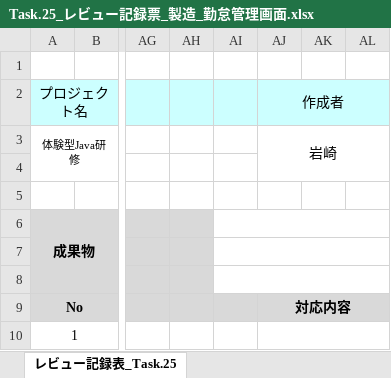
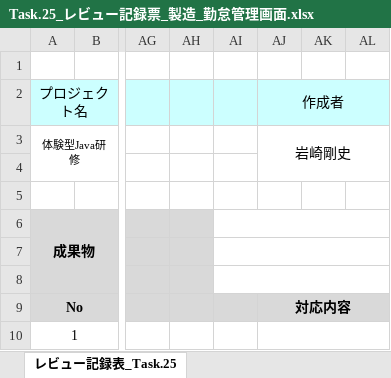
Before and after one commit to std2026-03548/lms-src-rp1_Iwazaki, an Excel workbook: trial_source/Task.25_レビュー記録票_製造_勤怠管理画面.xlsx, sheet レビュー記録表_Task.25, drawn as a sheet; only a part is shown, gaps mark what is left out; values as stored, in another font and other column widths than the file's, no borders; conditional formats not drawn; the diff names each change by its address in the sheet, - before the commit and + after, or states it on an @@ line.

Commit message:
fix:岩崎剛史 Task.25 レビュー記録票(製造)の修正

```diff
--- a/trial_source/Task.25_レビュー記録票_製造_勤怠管理画面.xlsx (sheet レビュー記録表_Task.25)
+++ b/trial_source/Task.25_レビュー記録票_製造_勤怠管理画面.xlsx (sheet レビュー記録表_Task.25)
-AJ3 (作成者): 岩崎
+AJ3 (作成者): 岩崎剛史
```
Also changed, not shown: sheet レビュー前セルフチェック記録表_Task.25, charts or pictures.
